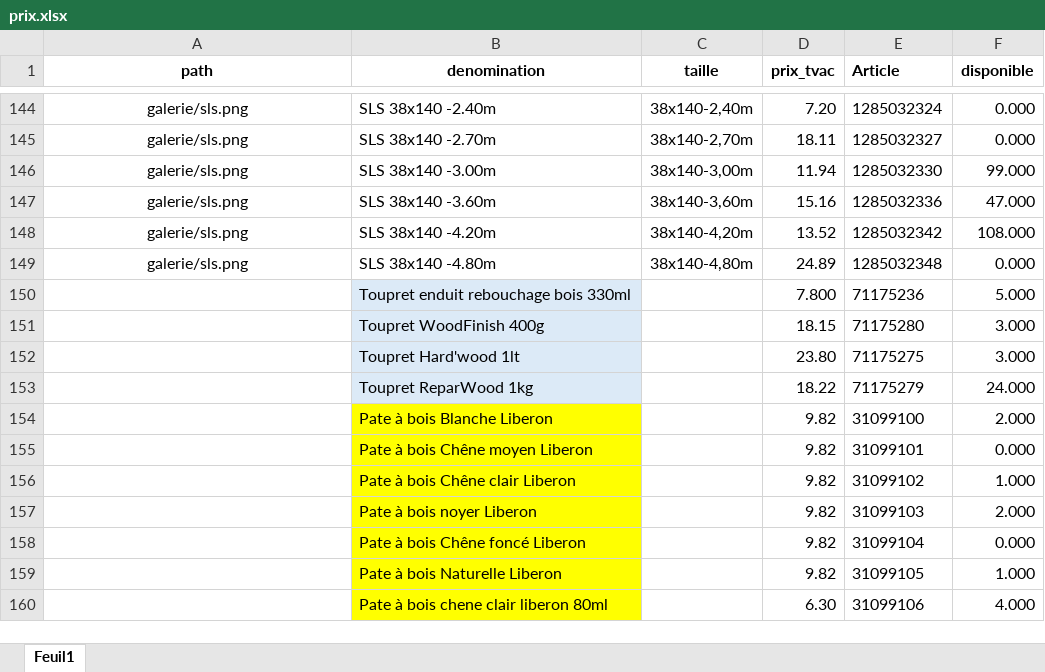
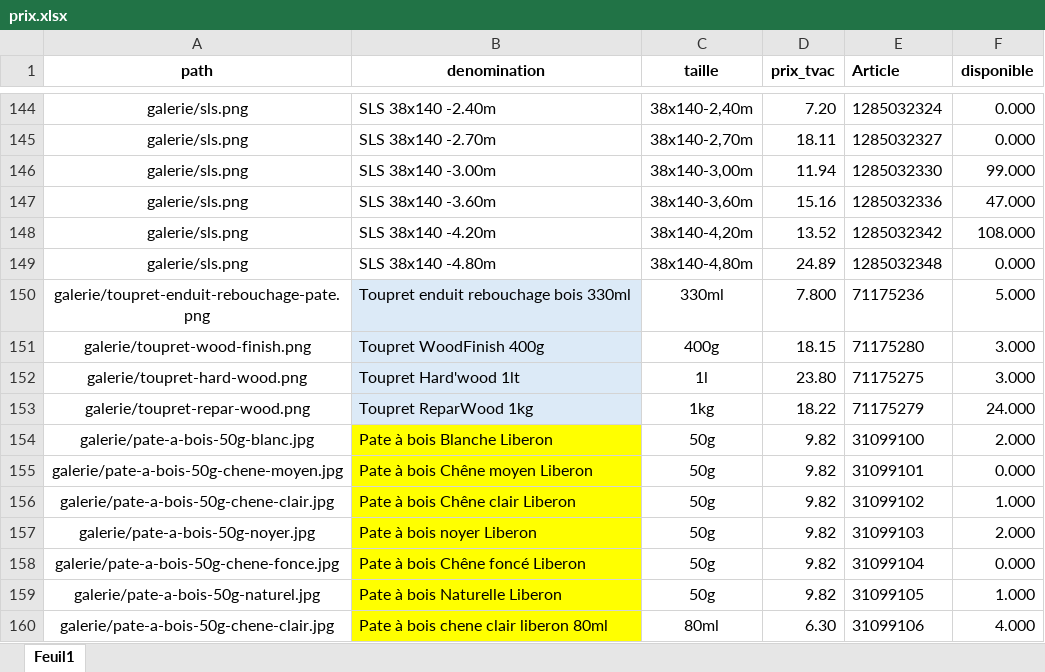
Before and after one commit to Ets-Braconnier/bois, an Excel workbook: prix/prix.xlsx, sheet Feuil1, drawn as a sheet; only a part is shown, gaps mark what is left out; values as stored, in another font and other column widths than the file's, no borders; the diff names each change by its address in the sheet, - before the commit and + after, or states it on an @@ line.

```diff
--- a/prix/prix.xlsx (sheet Feuil1)
+++ b/prix/prix.xlsx (sheet Feuil1)
-A150 (path): (empty)
+A150 (path): galerie/toupret-enduit-rebouchage-pate.png
-C150 (taille): (empty)
+C150 (taille): 330ml
-A151 (path): (empty)
+A151 (path): galerie/toupret-wood-finish.png
-C151 (taille): (empty)
+C151 (taille): 400g
-A152 (path): (empty)
+A152 (path): galerie/toupret-hard-wood.png
-C152 (taille): (empty)
+C152 (taille): 1l
-A153 (path): (empty)
+A153 (path): galerie/toupret-repar-wood.png
-C153 (taille): (empty)
+C153 (taille): 1kg
-A154 (path): (empty)
+A154 (path): galerie/pate-a-bois-50g-blanc.jpg
-C154:C159 (taille): (empty)
+C154:C159 (taille): 50g
-A155 (path): (empty)
+A155 (path): galerie/pate-a-bois-50g-chene-moyen.jpg
-A156 (path): (empty)
+A156 (path): galerie/pate-a-bois-50g-chene-clair.jpg
-A157 (path): (empty)
+A157 (path): galerie/pate-a-bois-50g-noyer.jpg
-A158 (path): (empty)
+A158 (path): galerie/pate-a-bois-50g-chene-fonce.jpg
-A159 (path): (empty)
+A159 (path): galerie/pate-a-bois-50g-naturel.jpg
-A160 (path): (empty)
+A160 (path): galerie/pate-a-bois-50g-chene-clair.jpg
-C160 (taille): (empty)
+C160 (taille): 80ml
```
Also changed, not shown: 1 other file.
